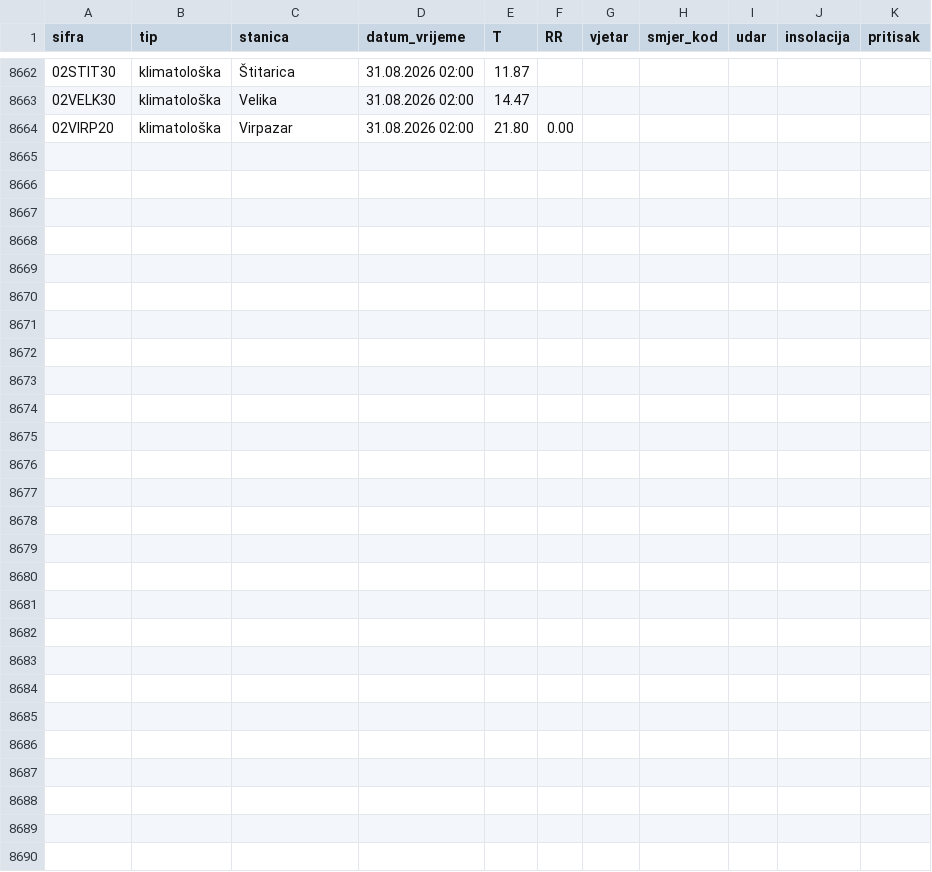
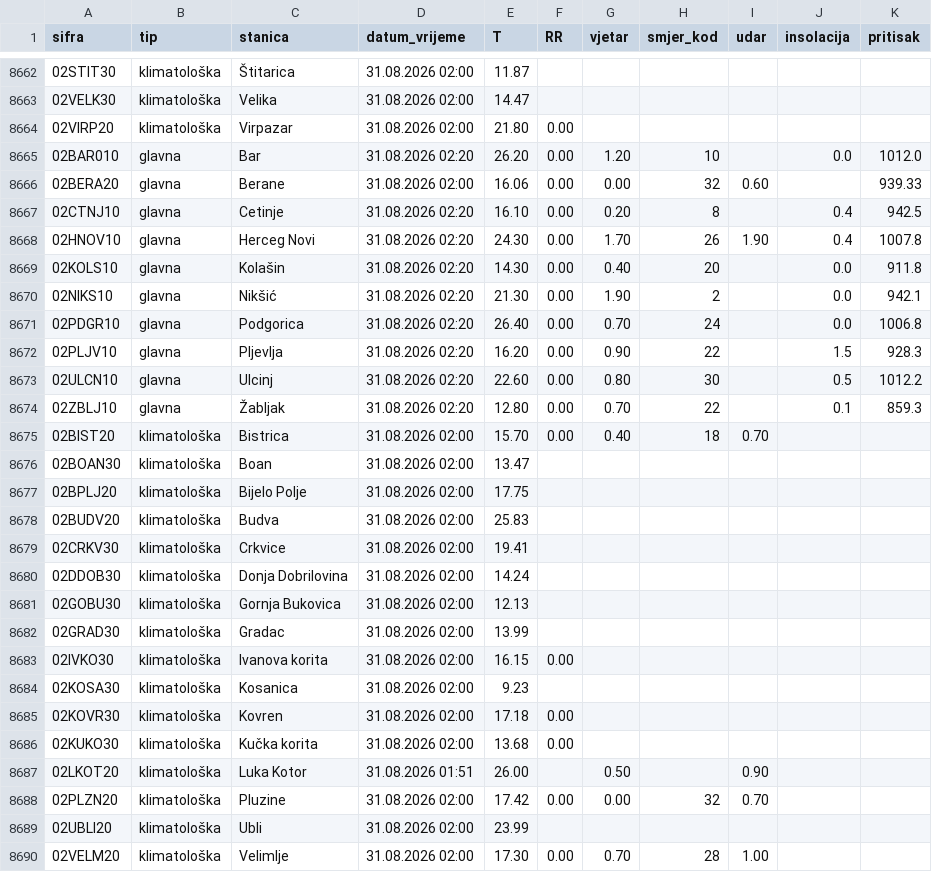
Before and after one commit to forkusis/MeteoMNEv2, a CSV file: data/history.csv, drawn as a sheet; only a part is shown, gaps mark what is left out; the diff names each change by its address in the sheet, - before the commit and + after, or states it on an @@ line.

```diff
--- a/data/history.csv
+++ b/data/history.csv
+row 8665: 02BAR010 | glavna | Bar | 31.08.2026 02:20 | 26.20 | 0.00 | 1.20 | 10 |  | 0.0 | 1012.0
+row 8666: 02BERA20 | glavna | Berane | 31.08.2026 02:00 | 16.06 | 0.00 | 0.00 | 32 | 0.60 |  | 939.33
+row 8667: 02CTNJ10 | glavna | Cetinje | 31.08.2026 02:20 | 16.10 | 0.00 | 0.20 | 8 |  | 0.4 | 942.5
+row 8668: 02HNOV10 | glavna | Herceg Novi | 31.08.2026 02:20 | 24.30 | 0.00 | 1.70 | 26 | 1.90 | 0.4 | 1007.8
+row 8669: 02KOLS10 | glavna | Kolašin | 31.08.2026 02:20 | 14.30 | 0.00 | 0.40 | 20 |  | 0.0 | 911.8
+row 8670: 02NIKS10 | glavna | Nikšić | 31.08.2026 02:20 | 21.30 | 0.00 | 1.90 | 2 |  | 0.0 | 942.1
+row 8671: 02PDGR10 | glavna | Podgorica | 31.08.2026 02:20 | 26.40 | 0.00 | 0.70 | 24 |  | 0.0 | 1006.8
+row 8672: 02PLJV10 | glavna | Pljevlja | 31.08.2026 02:20 | 16.20 | 0.00 | 0.90 | 22 |  | 1.5 | 928.3
+row 8673: 02ULCN10 | glavna | Ulcinj | 31.08.2026 02:20 | 22.60 | 0.00 | 0.80 | 30 |  | 0.5 | 1012.2
+row 8674: 02ZBLJ10 | glavna | Žabljak | 31.08.2026 02:20 | 12.80 | 0.00 | 0.70 | 22 |  | 0.1 | 859.3
+row 8675: 02BIST20 | klimatološka | Bistrica | 31.08.2026 02:00 | 15.70 | 0.00 | 0.40 | 18 | 0.70
+row 8676: 02BOAN30 | klimatološka | Boan | 31.08.2026 02:00 | 13.47
+row 8677: 02BPLJ20 | klimatološka | Bijelo Polje | 31.08.2026 02:00 | 17.75
+row 8678: 02BUDV20 | klimatološka | Budva | 31.08.2026 02:00 | 25.83
+row 8679: 02CRKV30 | klimatološka | Crkvice | 31.08.2026 02:00 | 19.41
+row 8680: 02DDOB30 | klimatološka | Donja Dobrilovina | 31.08.2026 02:00 | 14.24
+row 8681: 02GOBU30 | klimatološka | Gornja Bukovica | 31.08.2026 02:00 | 12.13
+row 8682: 02GRAD30 | klimatološka | Gradac | 31.08.2026 02:00 | 13.99
+row 8683: 02IVKO30 | klimatološka | Ivanova korita | 31.08.2026 02:00 | 16.15 | 0.00
+row 8684: 02KOSA30 | klimatološka | Kosanica | 31.08.2026 02:00 | 9.23
+row 8685: 02KOVR30 | klimatološka | Kovren | 31.08.2026 02:00 | 17.18 | 0.00
+row 8686: 02KUKO30 | klimatološka | Kučka korita | 31.08.2026 02:00 | 13.68 | 0.00
+row 8687: 02LKOT20 | klimatološka | Luka Kotor | 31.08.2026 01:51 | 26.00 |  | 0.50 |  | 0.90
+row 8688: 02PLZN20 | klimatološka | Pluzine | 31.08.2026 02:00 | 17.42 | 0.00 | 0.00 | 32 | 0.70
+row 8689: 02UBLI20 | klimatološka | Ubli | 31.08.2026 02:00 | 23.99
+row 8690: 02VELM20 | klimatološka | Velimlje | 31.08.2026 02:00 | 17.30 | 0.00 | 0.70 | 28 | 1.00
```
Also changed, not shown: 27 other files.
